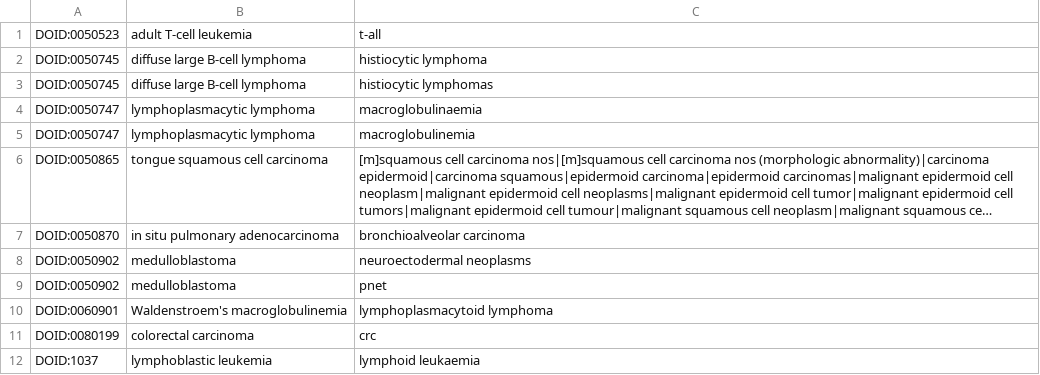
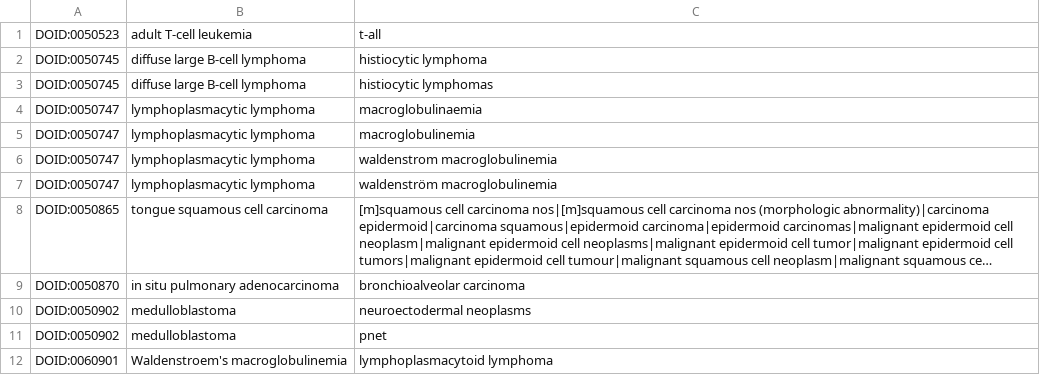
Before and after one commit to jakelever/biowordlists, a TSV file: custom/deletions_cancers.tsv, drawn as a sheet; only a part is shown; the shorter side is filled out with more unchanged rows; long unchanged cells end in …; the diff covers the shown part only; the diff names each change by its address in the sheet, - before the commit and + after, or states it on an @@ line.

```diff
--- a/custom/deletions_cancers.tsv
+++ b/custom/deletions_cancers.tsv
+row 6: DOID:0050747 | lymphoplasmacytic lymphoma | waldenstrom macroglobulinemia
+row 7: DOID:0050747 | lymphoplasmacytic lymphoma | waldenström macroglobulinemia
```
Also changed, not shown: 15 added rows elsewhere in this file, custom/additions_genes.tsv, 3 other files.
